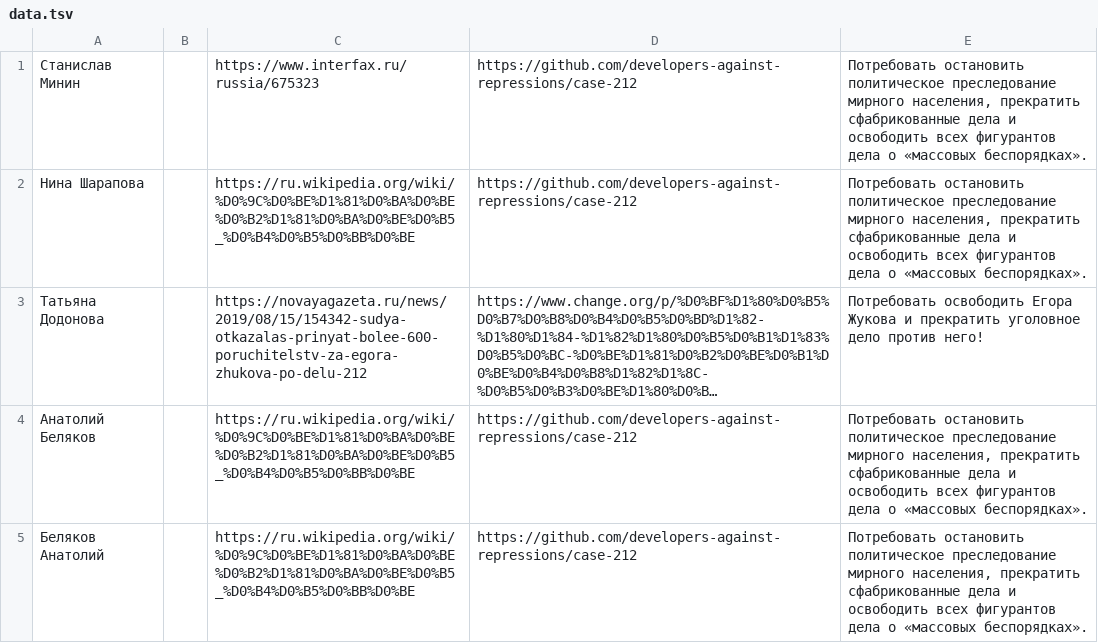
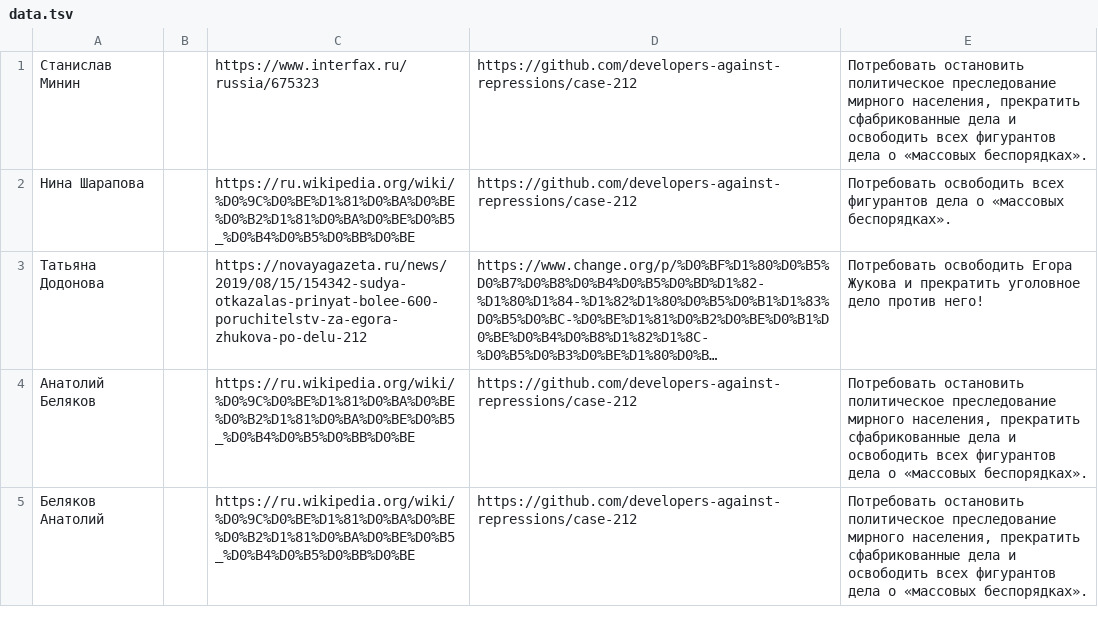
Before and after one commit to nekotik1/newsificator3000, a TSV file: src/data/data.tsv, drawn as a sheet; only a part is shown; long unchanged cells end in …; the diff names each change by its address in the sheet, - before the commit and + after, or states it on an @@ line.

```diff
--- a/src/data/data.tsv
+++ b/src/data/data.tsv
-E2: Потребовать остановить политическое преследование мирного населения, прекратить сфабрикованные дела и освободить всех…
+E2: Потребовать освободить всех…
```
Also changed, not shown: 2 other files.
